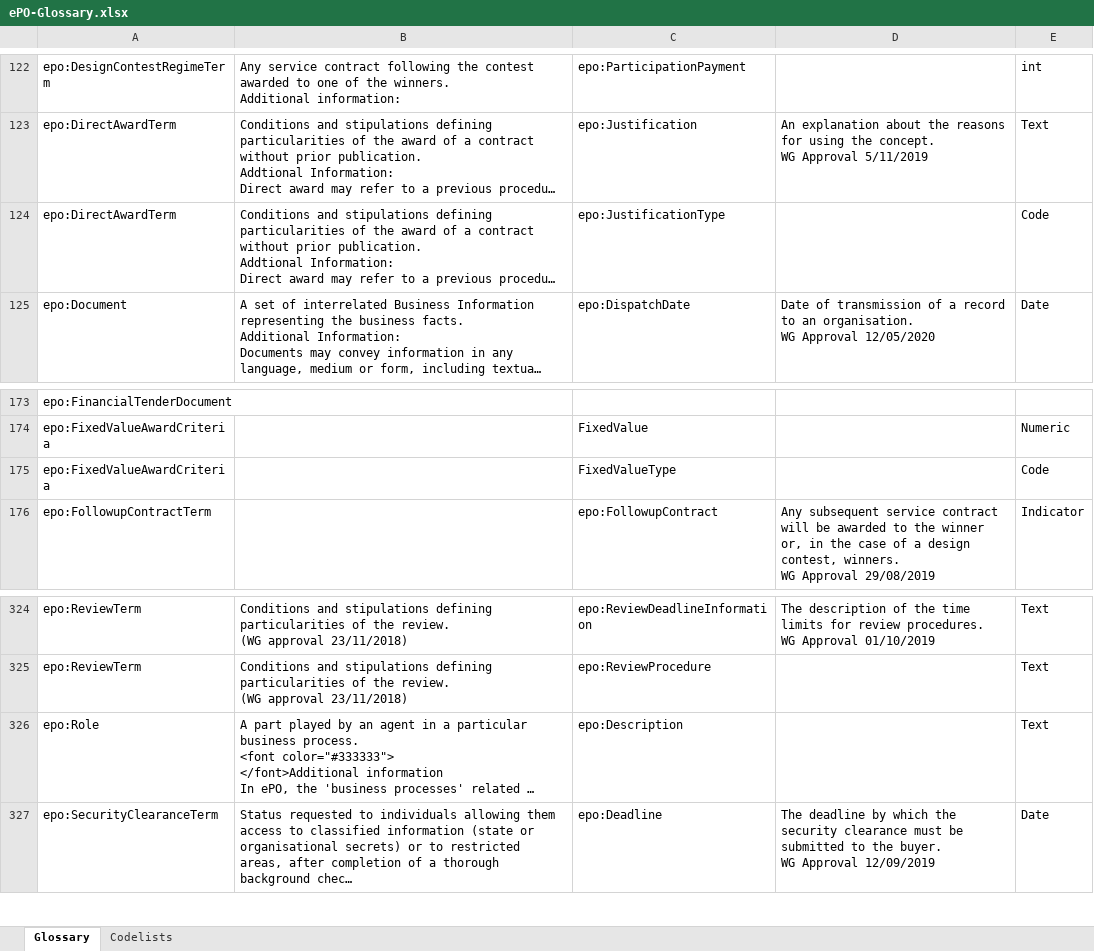
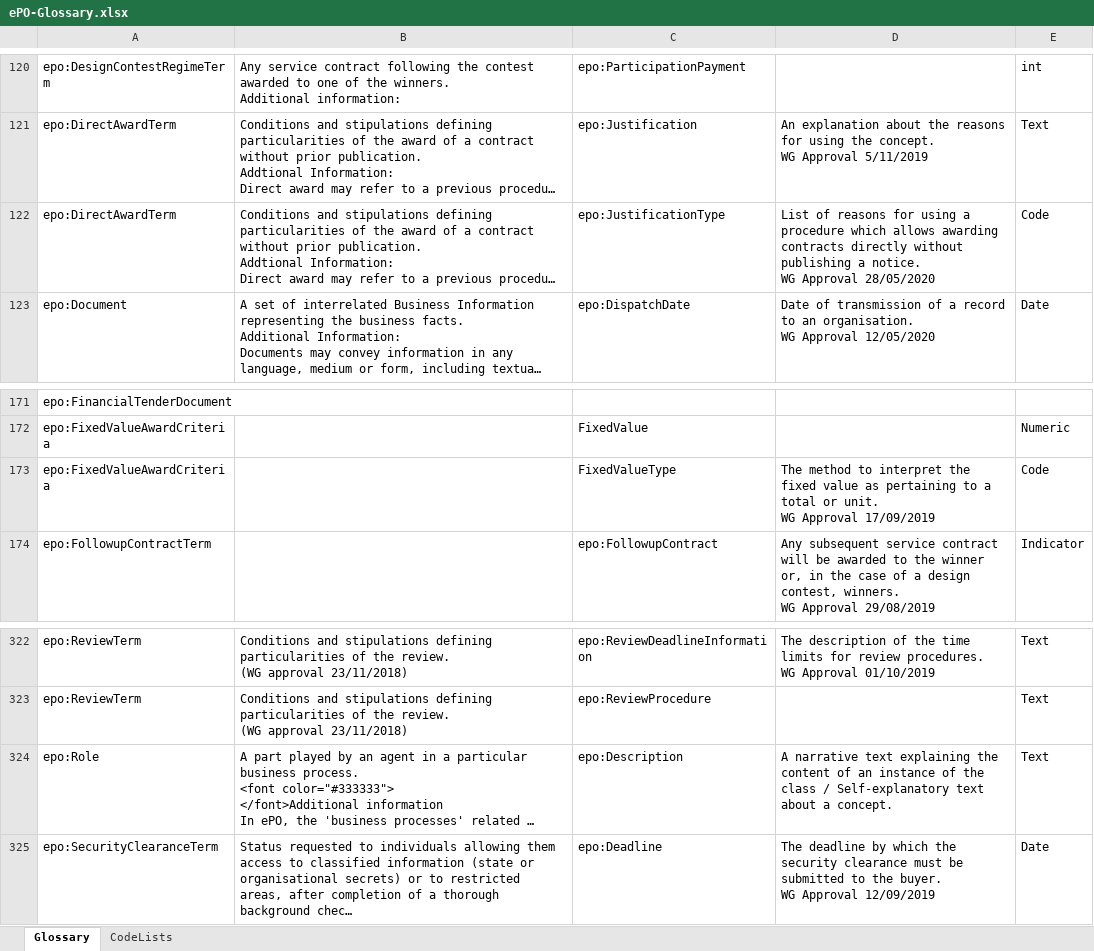
Before and after one commit to OP-TED/ePO, an Excel workbook: v2.0.1/02-Glossary/ePO-Glossary.xlsx, sheet Glossary, drawn as a sheet; only a part is shown, gaps mark what is left out; long unchanged cells end in …; values as stored, in another font and other column widths than the file's, no borders; table styles not drawn; addresses are those after the commit; ↵ is a line break in a cell; the diff covers the shown part only; the diff names each change by its address in the sheet, - before the commit and + after, or states it on an @@ line.

```diff
--- a/v2.0.1/02-Glossary/ePO-Glossary.xlsx (sheet Glossary)
+++ b/v2.0.1/02-Glossary/ePO-Glossary.xlsx (sheet Glossary)
-sheet tab: Codelists
+sheet tab: CodeLists
-D122: (empty)
+D122: List of reasons for using a procedure which allows awarding contracts directly without publishing a notice. ↵ WG Approval 28/05/2020
-D173: (empty)
+D173: The method to interpret the fixed value as pertaining to a total or unit. ↵ WG Approval 17/09/2019
-D324: (empty)
+D324: A narrative text explaining the content of an instance of the class / Self-explanatory text about a concept.
```
Also changed, not shown: 1 added row, 3 removed rows and 6 edited cells elsewhere in this sheet, 4 other files.
